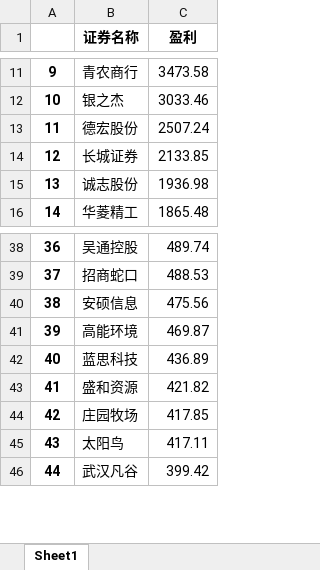
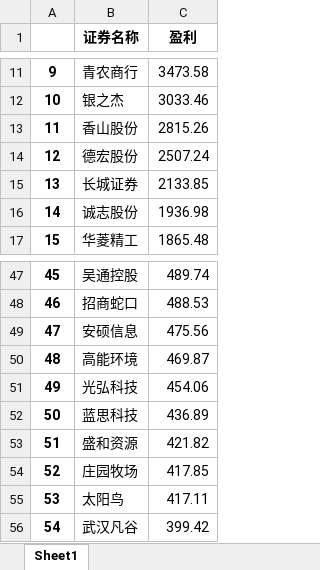
Before and after one commit to interlaken-agnoy/Quanter, an Excel workbook: cal_profit/profit.xlsx, sheet Sheet1, drawn as a sheet; only a part is shown, gaps mark what is left out; values as stored, in another font and other column widths than the file's, no borders; addresses are those after the commit; the diff covers the shown part only; the diff names each change by its address in the sheet, - before the commit and + after, or states it on an @@ line.

```diff
--- a/cal_profit/profit.xlsx (sheet Sheet1)
+++ b/cal_profit/profit.xlsx (sheet Sheet1)
+row 13: 11 | 香山股份 | 2815.26
@@ column A renumbered between rows 14 and 97 @@
+row 51: 49 | 光弘科技 | 454.06
```
Also changed, not shown: 13 added rows, 3 removed rows and 1 edited cell elsewhere in this sheet, cal_profit/2019.xlsx, cal_profit/clean_data.xlsx, 2 other files.
